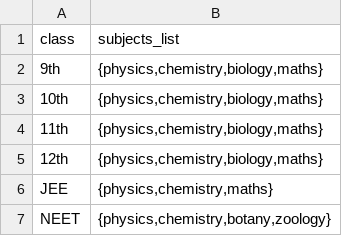
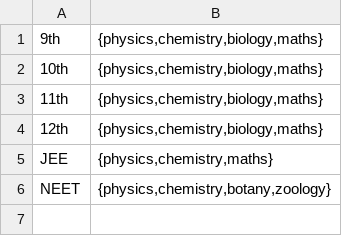
Before and after one commit to pygau14/ICI_main, a CSV file: src/class_sub.csv, drawn as a sheet; the diff names each change by its address in the sheet, - before the commit and + after, or states it on an @@ line.

```diff
--- a/src/class_sub.csv
+++ b/src/class_sub.csv
-row 1: class | subjects_list
```
Also changed, not shown: 5 other files.
